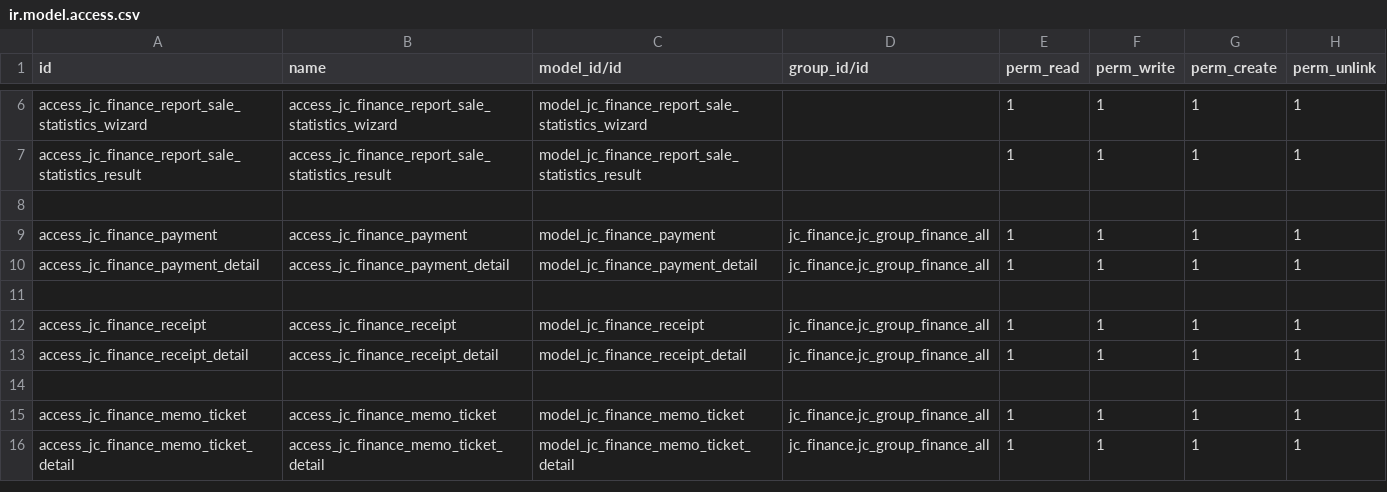
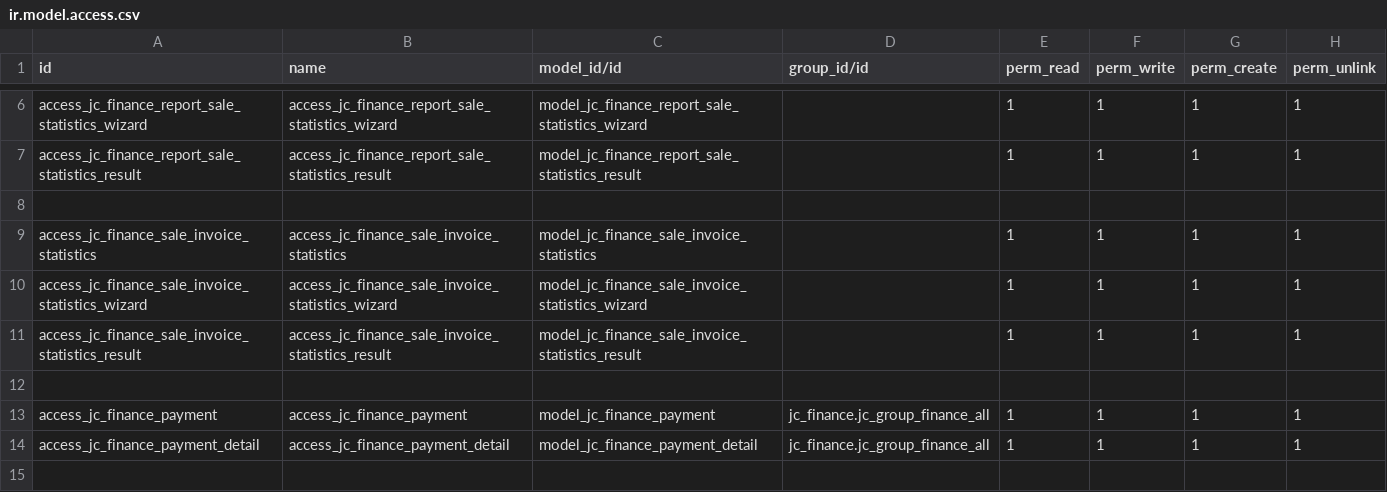
Before and after one commit to Eric2015-8/studyDemo, a CSV file: jc_finance/security/ir.model.access.csv, drawn as a sheet; only a part is shown, gaps mark what is left out; the shorter side is filled out with more unchanged rows.

```diff
--- a/jc_finance/security/ir.model.access.csv
+++ b/jc_finance/security/ir.model.access.csv
@@ -8,2 +8,6 @@ access_jc_finance_report_sale_statistics_result,access_jc_finance_report_sale_st
 
+access_jc_finance_sale_invoice_statistics,access_jc_finance_sale_invoice_statistics,model_jc_finance_sale_invoice_statistics,,1,1,1,1
+access_jc_finance_sale_invoice_statistics_wizard,access_jc_finance_sale_invoice_statistics_wizard,model_jc_finance_sale_invoice_statistics_wizard,,1,1,1,1
+access_jc_finance_sale_invoice_statistics_result,access_jc_finance_sale_invoice_statistics_result,model_jc_finance_sale_invoice_statistics_result,,1,1,1,1
+
 access_jc_finance_payment,access_jc_finance_payment,model_jc_finance_payment,jc_finance.jc_group_finance_all,1,1,1,1
```
Also changed, not shown: 1 other file.
